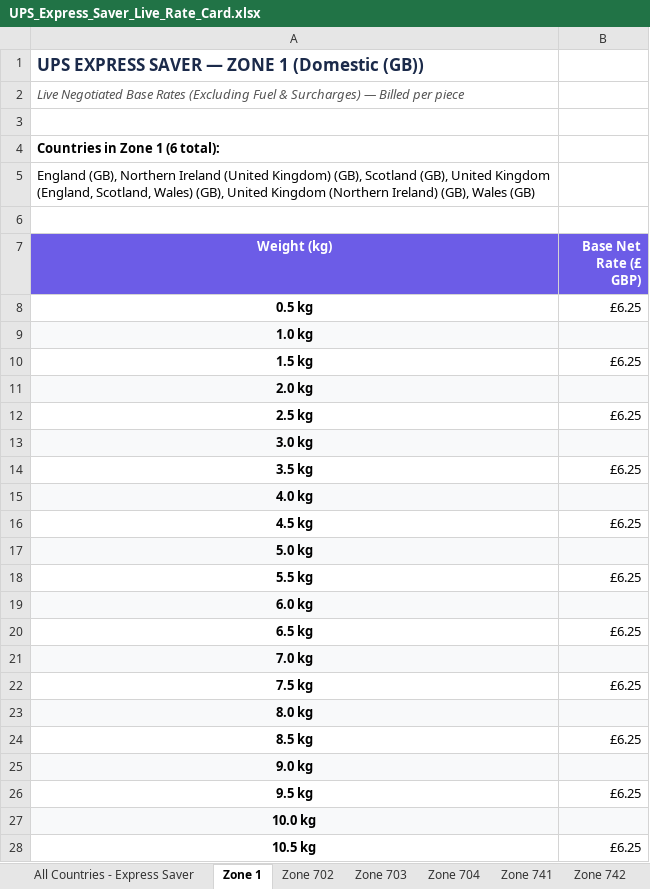
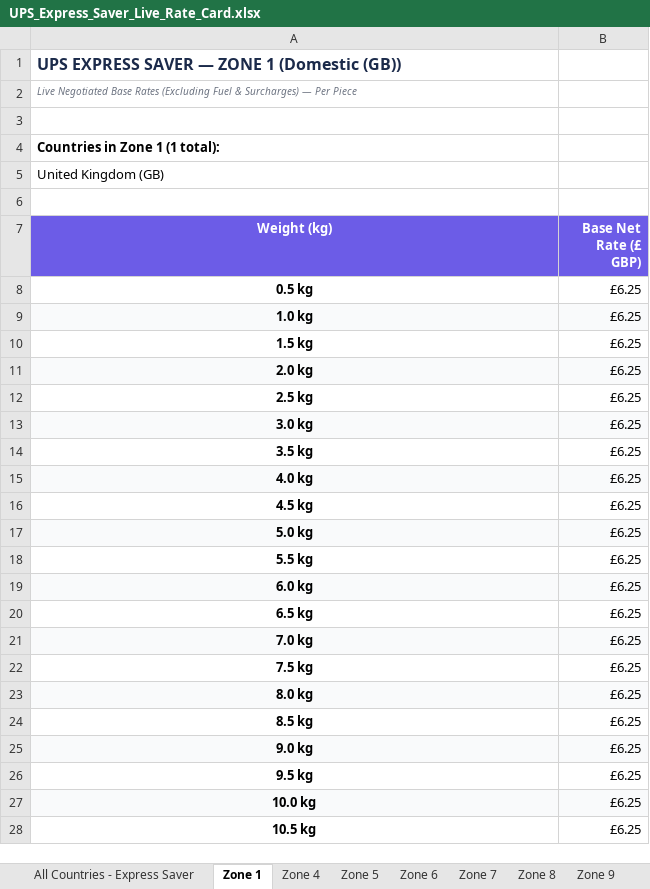
Before and after one commit to rossjermymoov/InterPricing, an Excel workbook: UPS_Express_Saver_Live_Rate_Card.xlsx, sheet Zone 1, drawn as a sheet; only a part is shown; values as stored, in another font and other column widths than the file's, no borders; the diff covers the shown part only; the diff names each change by its address in the sheet, - before the commit and + after, or states it on an @@ line.

Commit message:
Fix integer weight lookups and clean duplicate country rows across all zones and weights

```diff
--- a/UPS_Express_Saver_Live_Rate_Card.xlsx (sheet Zone 1)
+++ b/UPS_Express_Saver_Live_Rate_Card.xlsx (sheet Zone 1)
@@ A1:A2 text size: smaller @@
-A2 (Weight (kg)): …Surcharges) — Billed per piece
+A2 (Weight (kg)): …Surcharges) — Per Piece
-A2 text colour: #555555
+A2 text colour: #6B7280
-A4 (Weight (kg)): Countries in Zone 1 (6 total):
+A4 (Weight (kg)): Countries in Zone 1 (1 total):
-A5 (Weight (kg)): England (GB), Northern Ireland (United Kingdom) (GB), Scotland (GB), United Kingdom (England, Scotland, Wales) (GB), United Kingdom (Northern Ireland) (GB), Wales (GB)
+A5 (Weight (kg)): United Kingdom (GB)
-B9 (Base Net Rate (£ GBP)): (empty)
+B9 (Base Net Rate (£ GBP)): £6.25
-B11 (Base Net Rate (£ GBP)): (empty)
+B11 (Base Net Rate (£ GBP)): £6.25
-B13 (Base Net Rate (£ GBP)): (empty)
+B13 (Base Net Rate (£ GBP)): £6.25
-B15 (Base Net Rate (£ GBP)): (empty)
+B15 (Base Net Rate (£ GBP)): £6.25
-B17 (Base Net Rate (£ GBP)): (empty)
+B17 (Base Net Rate (£ GBP)): £6.25
-B19 (Base Net Rate (£ GBP)): (empty)
+B19 (Base Net Rate (£ GBP)): £6.25
-B21 (Base Net Rate (£ GBP)): (empty)
+B21 (Base Net Rate (£ GBP)): £6.25
-B23 (Base Net Rate (£ GBP)): (empty)
+B23 (Base Net Rate (£ GBP)): £6.25
-B25 (Base Net Rate (£ GBP)): (empty)
+B25 (Base Net Rate (£ GBP)): £6.25
-B27 (Base Net Rate (£ GBP)): (empty)
+B27 (Base Net Rate (£ GBP)): £6.25
```
Also changed, not shown: 60 edited cells elsewhere in this sheet, sheet All Countries - Express Saver, sheet Zone 704, sheet Zone 741, sheet Zone 703, sheet Zone 4, sheet Zone 702, 8 more sheets, other sheet tabs, 1 other file.
